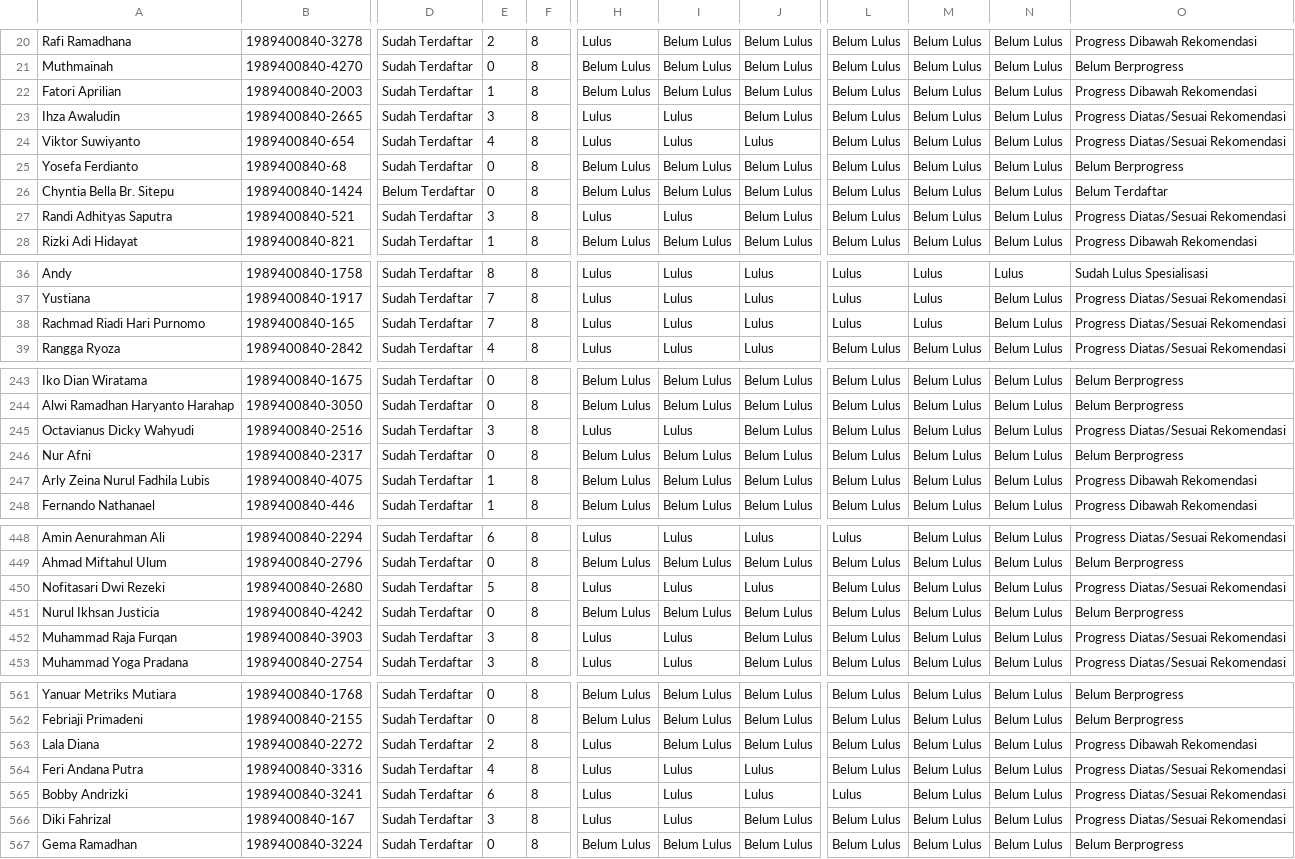
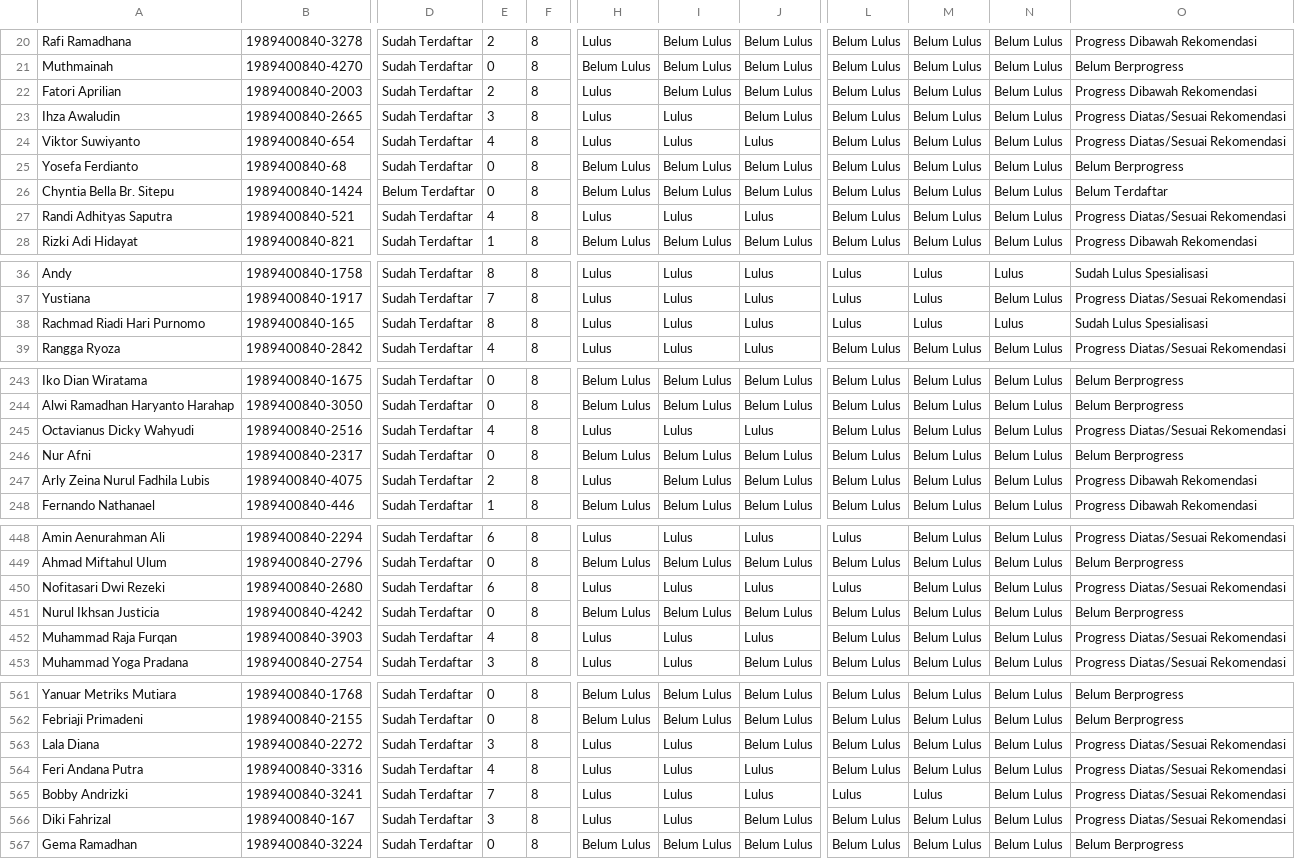
Before and after one commit to ronaldsimamora/GCC_Cybersecurity2024, a CSV file: data.csv, drawn as a sheet; only a part is shown, gaps mark what is left out; the diff covers the shown part only; the diff names each change by its address in the sheet, - before the commit and + after, or states it on an @@ line.

```diff
--- a/data.csv
+++ b/data.csv
-E22: 1
+E22: 2
-H22: Belum Lulus
+H22: Lulus
-E27: 3
+E27: 4
-J27: Belum Lulus
+J27: Lulus
-E38: 7
+E38: 8
-N38: Belum Lulus
+N38: Lulus
-O38: Progress Diatas/Sesuai Rekomendasi
+O38: Sudah Lulus Spesialisasi
-E245: 3
+E245: 4
-J245: Belum Lulus
+J245: Lulus
-E247: 1
+E247: 2
-H247: Belum Lulus
+H247: Lulus
-E450: 5
+E450: 6
-L450: Belum Lulus
+L450: Lulus
-E452: 3
+E452: 4
-J452: Belum Lulus
+J452: Lulus
-E563: 2
+E563: 3
-I563: Belum Lulus
+I563: Lulus
-O563: Progress Dibawah Rekomendasi
+O563: Progress Diatas/Sesuai Rekomendasi
-E565: 6
+E565: 7
-M565: Belum Lulus
+M565: Lulus
```
Also changed, not shown: 103 edited cells elsewhere in this file.
